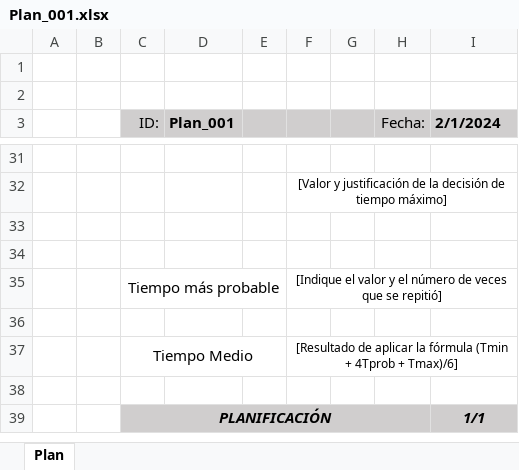
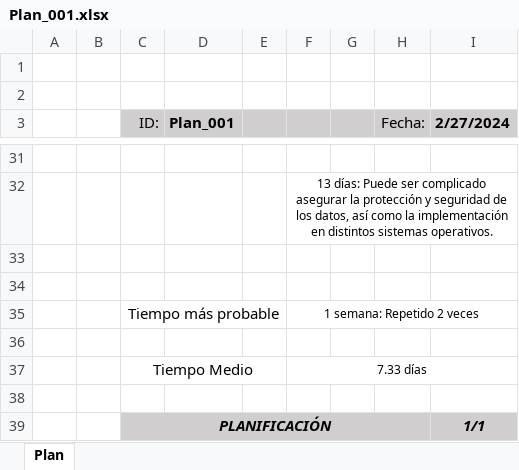
Before and after one commit to Nvkn/EnSo_ControlCambios_gr1.2_PROBAS, an Excel workbook: ControlCambios/05_Planificacion/Plan_001.xlsx, sheet Plan, drawn as a sheet; only a part is shown, gaps mark what is left out; values as stored, in another font and other column widths than the file's, no borders; the diff covers the shown part only; the diff names each change by its address in the sheet, - before the commit and + after, or states it on an @@ line.

```diff
--- a/ControlCambios/05_Planificacion/Plan_001.xlsx (sheet Plan)
+++ b/ControlCambios/05_Planificacion/Plan_001.xlsx (sheet Plan)
-I3: 2/1/2024
+I3: 2/27/2024
-F32: [Valor y justificación de la decisión de tiempo máximo]
+F32: 13 días: Puede ser complicado asegurar la protección y seguridad de los datos, así como la implementación en distintos sistemas operativos.
-F35: [Indique el valor y el número de veces que se repitió]
+F35: 1 semana: Repetido 2 veces
-F37: [Resultado de aplicar la fórmula (Tmin + 4Tprob + Tmax)/6]
+F37: 7.33 días
```
Also changed, not shown: 10 edited cells and cell formats elsewhere in this sheet.
